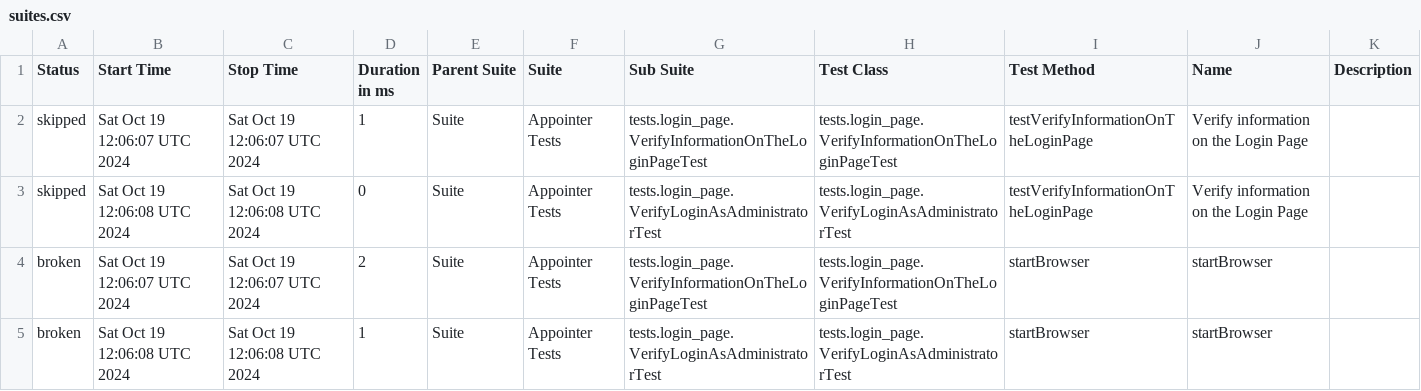
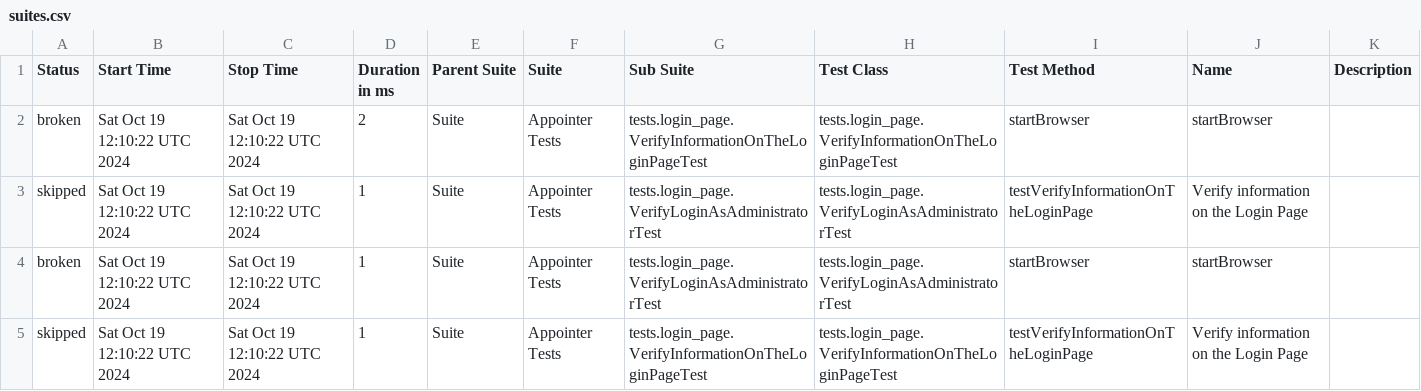
Before and after one commit to vadym-udaltsov/Appointer_Automation, a CSV file: data/suites.csv, drawn as a sheet.

```diff
--- a/data/suites.csv
+++ b/data/suites.csv
@@ -1,5 +1,5 @@
 "Status","Start Time","Stop Time","Duration in ms","Parent Suite","Suite","Sub Suite","Test Class","Test Method","Name","Description"
-"skipped","Sat Oct 19 12:06:07 UTC 2024","Sat Oct 19 12:06:07 UTC 2024","1","Suite","Appointer Tests","tests.login_page.VerifyInformationOnTheLoginPageTest","tests.login_page.VerifyInformationOnTheLoginPageTest","testVerifyInformationOnTheLoginPage","Verify information on the Login Page",""
-"skipped","Sat Oct 19 12:06:08 UTC 2024","Sat Oct 19 12:06:08 UTC 2024","0","Suite","Appointer Tests","tests.login_page.VerifyLoginAsAdministratorTest","tests.login_page.VerifyLoginAsAdministratorTest","testVerifyInformationOnTheLoginPage","Verify information on the Login Page",""
-"broken","Sat Oct 19 12:06:07 UTC 2024","Sat Oct 19 12:06:07 UTC 2024","2","Suite","Appointer Tests","tests.login_page.VerifyInformationOnTheLoginPageTest","tests.login_page.VerifyInformationOnTheLoginPageTest","startBrowser","startBrowser",""
-"broken","Sat Oct 19 12:06:08 UTC 2024","Sat Oct 19 12:06:08 UTC 2024","1","Suite","Appointer Tests","tests.login_page.VerifyLoginAsAdministratorTest","tests.login_page.VerifyLoginAsAdministratorTest","startBrowser","startBrowser",""
+"broken","Sat Oct 19 12:10:22 UTC 2024","Sat Oct 19 12:10:22 UTC 2024","2","Suite","Appointer Tests","tests.login_page.VerifyInformationOnTheLoginPageTest","tests.login_page.VerifyInformationOnTheLoginPageTest","startBrowser","startBrowser",""
+"skipped","Sat Oct 19 12:10:22 UTC 2024","Sat Oct 19 12:10:22 UTC 2024","1","Suite","Appointer Tests","tests.login_page.VerifyLoginAsAdministratorTest","tests.login_page.VerifyLoginAsAdministratorTest","testVerifyInformationOnTheLoginPage","Verify information on the Login Page",""
+"broken","Sat Oct 19 12:10:22 UTC 2024","Sat Oct 19 12:10:22 UTC 2024","1","Suite","Appointer Tests","tests.login_page.VerifyLoginAsAdministratorTest","tests.login_page.VerifyLoginAsAdministratorTest","startBrowser","startBrowser",""
+"skipped","Sat Oct 19 12:10:22 UTC 2024","Sat Oct 19 12:10:22 UTC 2024","1","Suite","Appointer Tests","tests.login_page.VerifyInformationOnTheLoginPageTest","tests.login_page.VerifyInformationOnTheLoginPageTest","testVerifyInformationOnTheLoginPage","Verify information on the Login Page",""
```
Also changed, not shown: 22 other files.
